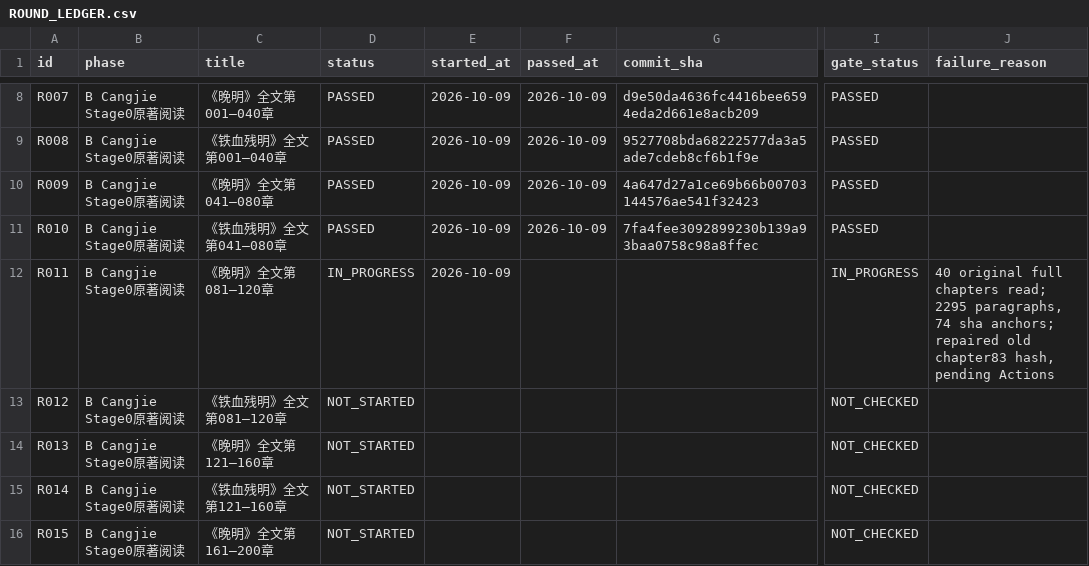
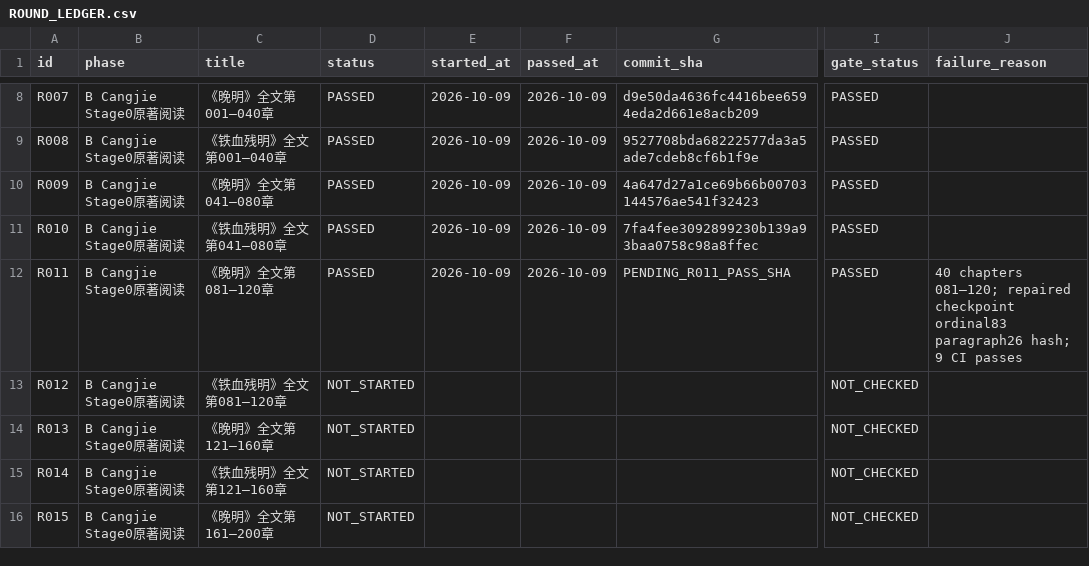
Before and after one commit to xiaolongnv6866-gif/V13, a CSV file: ROUND_LEDGER.csv, drawn as a sheet; only a part is shown, gaps mark what is left out; the diff names each change by its address in the sheet, - before the commit and + after, or states it on an @@ line.

Commit message:
V13 R011 PASS: 40 real Wanming chapters 081-120, SHA-source literary evidence and 9 green regressions; R012 next

```diff
--- a/ROUND_LEDGER.csv
+++ b/ROUND_LEDGER.csv
-D12 (status): IN_PROGRESS
+D12 (status): PASSED
-F12 (passed_at): (empty)
+F12 (passed_at): 2026-10-09
-G12 (commit_sha): (empty)
+G12 (commit_sha): PENDING_R011_PASS_SHA
-I12 (gate_status): IN_PROGRESS
+I12 (gate_status): PASSED
-J12 (failure_reason): 40 original full chapters read; 2295 paragraphs, 74 sha anchors; repaired old chapter83 hash, pending Actions
+J12 (failure_reason): 40 chapters 081—120; repaired checkpoint ordinal83 paragraph26 hash; 9 CI passes
```
Also changed, not shown: 3 other files.
